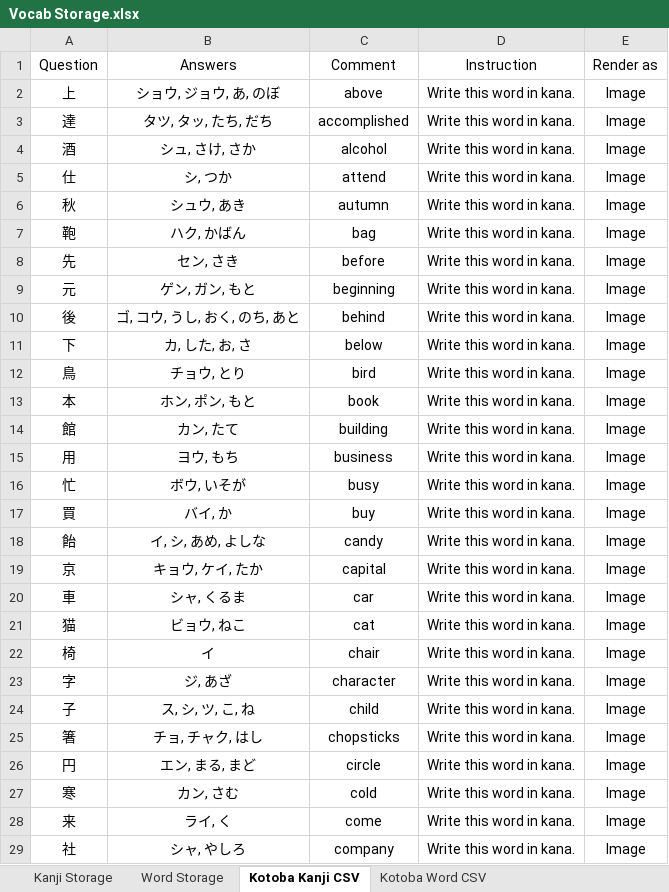
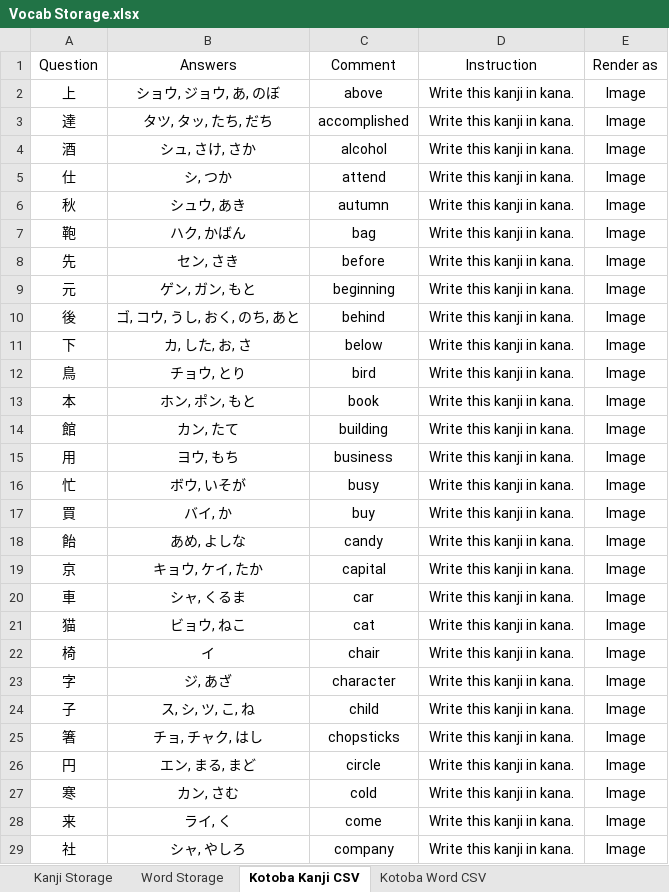
Before and after one commit to LauraHannah44/Japanese-Dictionary, an Excel workbook: Vocab Storage.xlsx, sheet Kotoba Kanji CSV, drawn as a sheet; only a part is shown; values as stored, in another font and other column widths than the file's, no borders; the diff covers the shown part only; the diff names each change by its address in the sheet, - before the commit and + after, or states it on an @@ line.

```diff
--- a/Vocab Storage.xlsx (sheet Kotoba Kanji CSV)
+++ b/Vocab Storage.xlsx (sheet Kotoba Kanji CSV)
-D2:D29: Write this word in kana.
+D2:D29: Write this kanji in kana.
-B18: イ, シ, あめ, よしな
+B18: あめ, よしな
```
Also changed, not shown: 1 removed row and 199 edited cells elsewhere in this sheet, sheet Kanji Storage, 2 other files.
